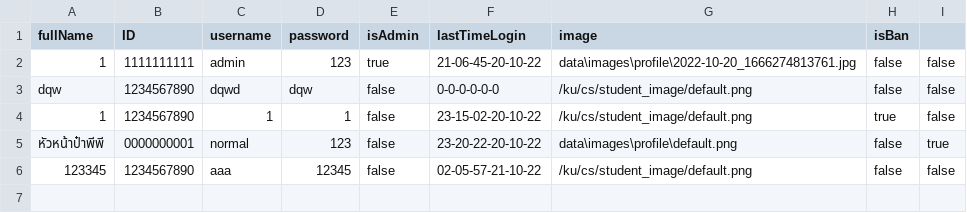
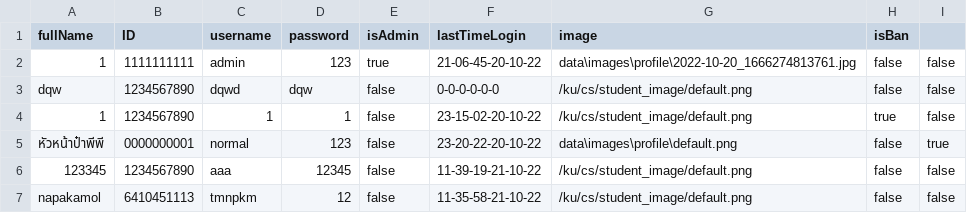
Before and after one commit to TanapatButsai/eieitest, a CSV file: data/user.csv, drawn as a sheet.

```diff
--- a/data/user.csv
+++ b/data/user.csv
@@ -5,2 +5,3 @@ dqw,1234567890,dqwd,dqw,false,0-0-0-0-0-0,/ku/cs/student_image/default.png,false
 หัวหน้าป๋าพีพี,0000000001,normal,123,false,23-20-22-20-10-22,data\images\profile\default.png,false,true
-123345,1234567890,aaa,12345,false,02-05-57-21-10-22,/ku/cs/student_image/default.png,false,false
+123345,1234567890,aaa,12345,false,11-39-19-21-10-22,/ku/cs/student_image/default.png,false,false
+napakamol,6410451113,tmnpkm,12,false,11-35-58-21-10-22,/ku/cs/student_image/default.png,false,false
```
Also changed, not shown: data/complaint.csv, 7 other files.
